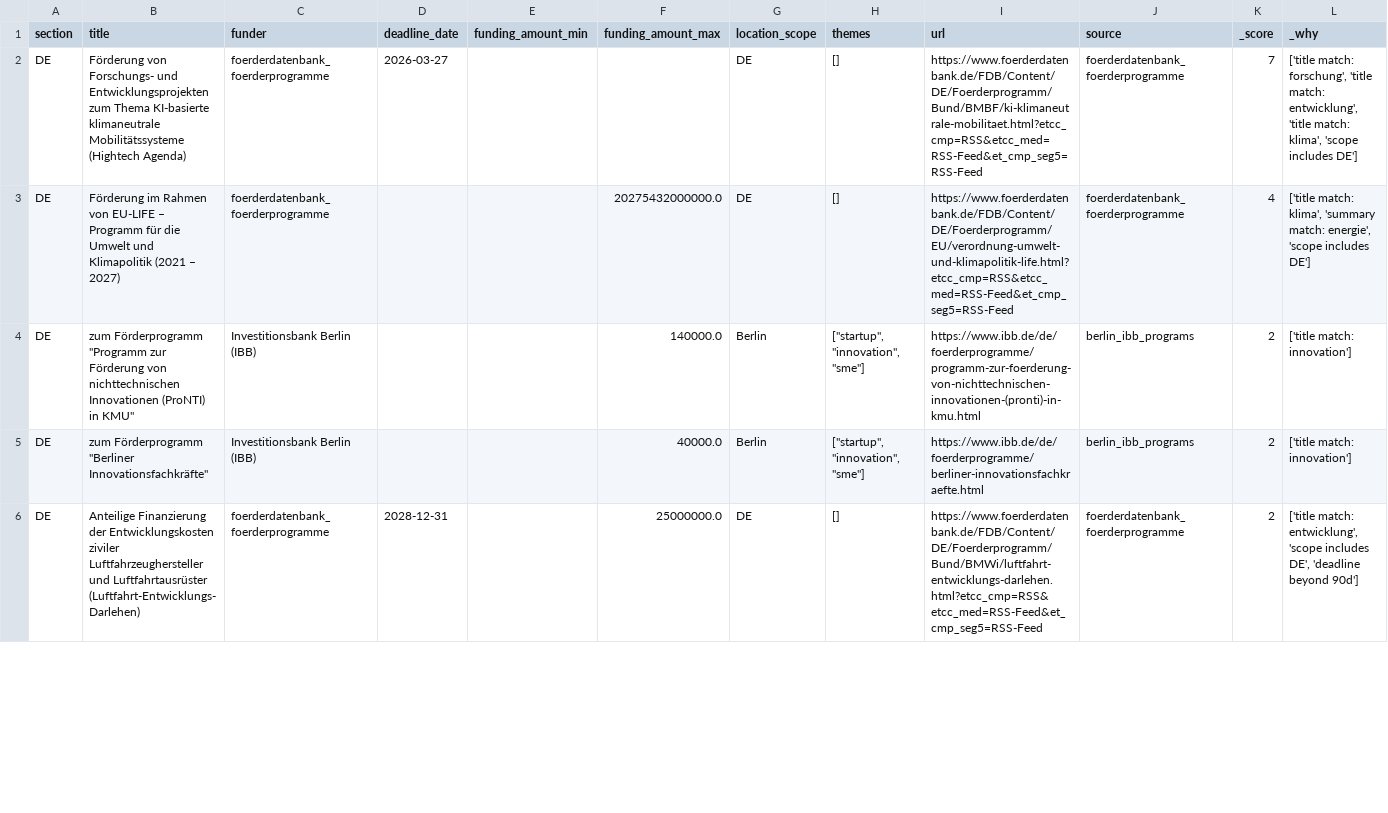
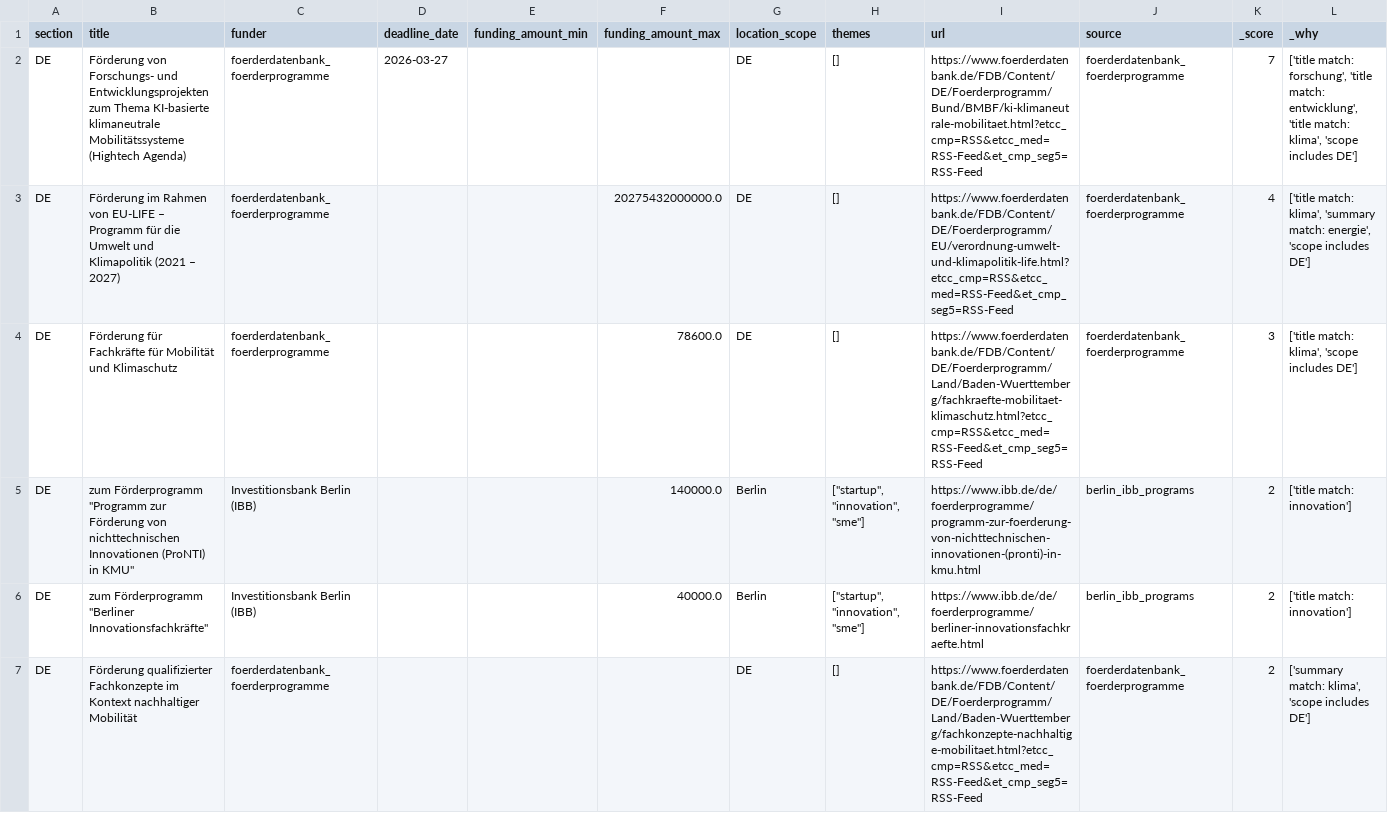
Before and after one commit to sirfrancis553544/grant-monitor, a CSV file: data/digest.csv, drawn as a sheet; only a part is shown; the shorter side is filled out with more unchanged rows; the diff covers the shown part only; the diff names each change by its address in the sheet, - before the commit and + after, or states it on an @@ line.

```diff
--- a/data/digest.csv
+++ b/data/digest.csv
+row 4: DE | Förderung für Fachkräfte für Mobilität und Klimaschutz | foerderdatenbank_foerderprogramme |  |  | 78600.0 | DE | [] | https://www.foerderdatenbank.de/FDB/Content/DE/Foerderprogramm/Land/Baden-Wuerttemberg/fachkraefte-mobilitaet-klimaschutz.html?etcc_cmp=RSS&etcc_med=RSS-Feed&et_cmp_seg5=RSS-Feed | foerderdatenbank_foerderprogramme | 3 | ['title match: klima', 'scope includes DE']
+row 7: DE | Förderung qualifizierter Fachkonzepte im Kontext nachhaltiger Mobilität | foerderdatenbank_foerderprogramme |  |  |  | DE | [] | https://www.foerderdatenbank.de/FDB/Content/DE/Foerderprogramm/Land/Baden-Wuerttemberg/fachkonzepte-nachhaltige-mobilitaet.html?etcc_cmp=RSS&etcc_med=RSS-Feed&et_cmp_seg5=RSS-Feed | foerderdatenbank_foerderprogramme | 2 | ['summary match: klima', 'scope includes DE']
```
Also changed, not shown: 5 added rows, 4 removed rows, 1 moved row and 4 edited cells elsewhere in this file, 4 other files.
